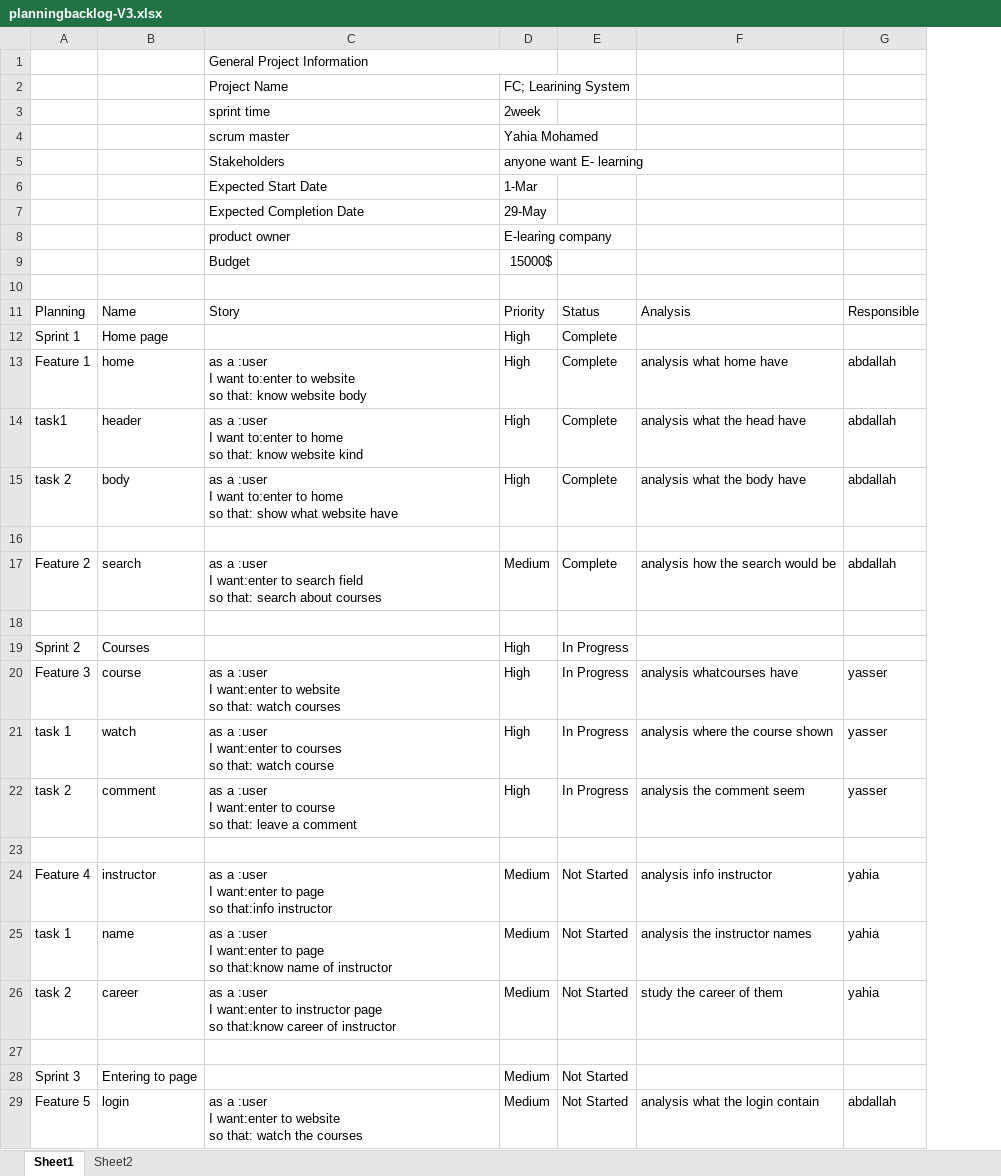
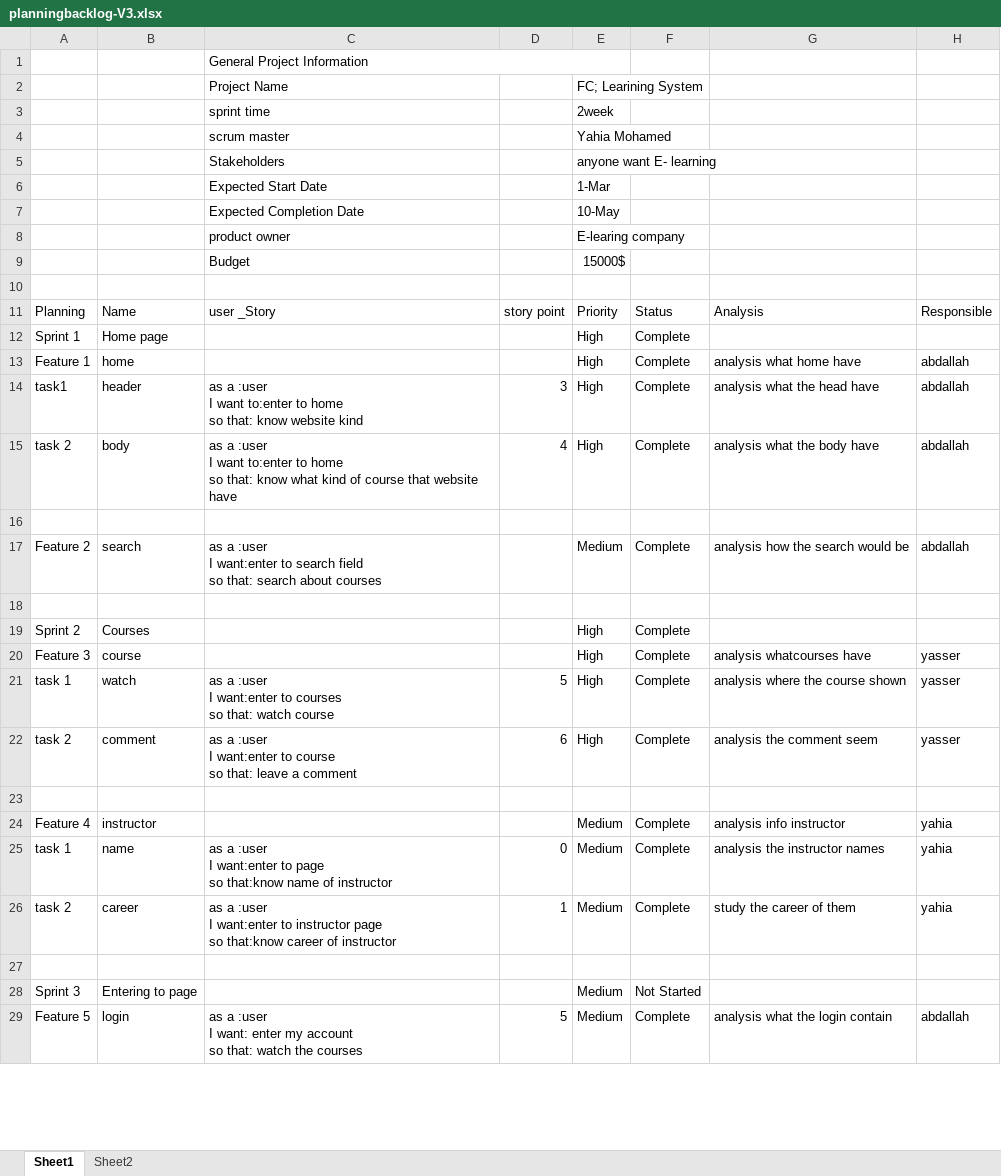
Before and after one commit to YasserMuhammad97/KanbanTeam, an Excel workbook: half sprint 3/Planning Version3/planningbacklog-V3.xlsx, sheet Sheet1, drawn as a sheet; only a part is shown; values as stored, in another font and other column widths than the file's, no cell formats; addresses are those after the commit; ↵ is a line break in a cell; the diff covers the shown part only; the diff names each change by its address in the sheet, - before the commit and + after, or states it on an @@ line.

```diff
--- a/half sprint 3/Planning Version3/planningbacklog-V3.xlsx (sheet Sheet1)
+++ b/half sprint 3/Planning Version3/planningbacklog-V3.xlsx (sheet Sheet1)
+column D, rows 11-29: story point |  |  | 3 | 4 |  |  |  |  |  | 5 | 6 |  |  | 0 | 1 |  |  | 5
-E7: 29-May
+E7: 10-May
-C11: Story
+C11: user _Story
-C13: as a :user ↵ I want to:enter to website ↵ so that: know website body
+C13: (empty)
-C15: …so that: show what website have
+C15: …so that: know what kind of course that website have
-F19:F22: In Progress
+F19:F22: Complete
-C20: as a :user ↵ I want:enter to website ↵ so that: watch courses
+C20: (empty)
-C24: as a :user ↵ I want:enter to page ↵ so that:info instructor
+C24: (empty)
-F24:F26: Not Started
+F24:F26: Complete
-C29: …:user ↵ I want:enter to website ↵ so that:…
+C29: …:user ↵ I want: enter my account ↵ so that:…
-F29: Not Started
+F29: Complete
```
Also changed, not shown: 7 added rows, 16 removed rows and 85 edited cells elsewhere in this sheet, cell formats, formulas that keep their value, 5 other files.
